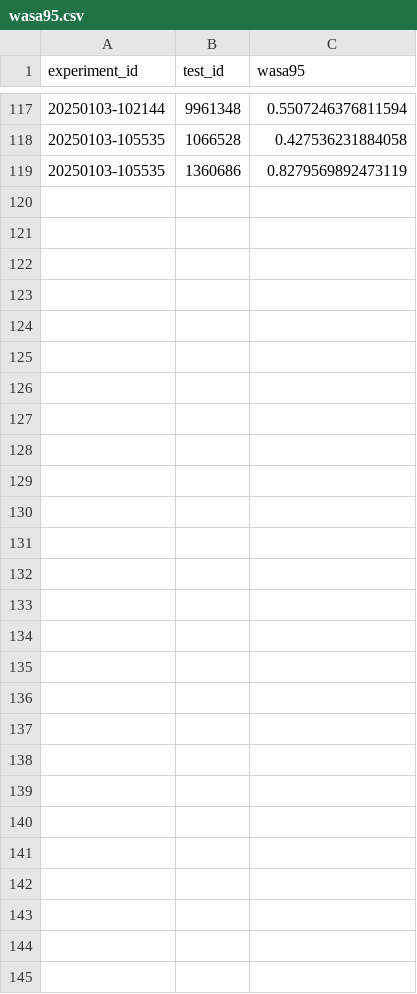
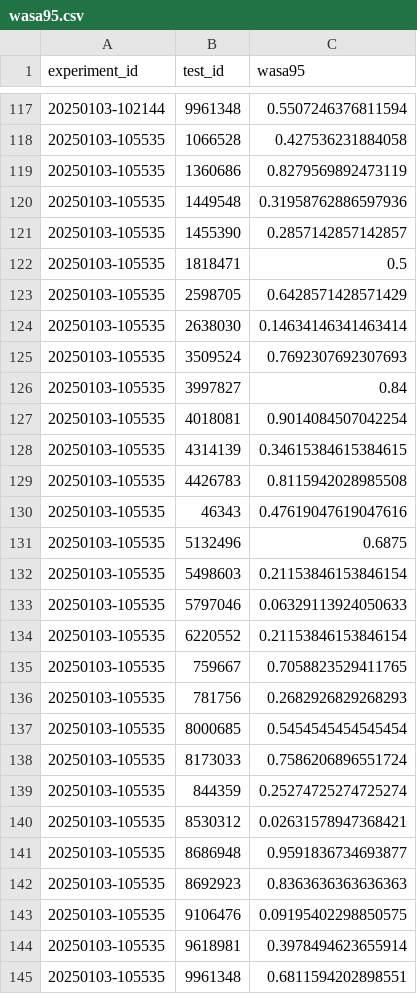
Before and after one commit to Arcascope/pisces, a CSV file: examples/RGB_Spectrograms/saved_outputs/wasa95.csv, drawn as a sheet; only a part is shown, gaps mark what is left out.

Commit message:
update with results

```diff
--- a/examples/RGB_Spectrograms/saved_outputs/wasa95.csv
+++ b/examples/RGB_Spectrograms/saved_outputs/wasa95.csv
@@ -119 +119,27 @@ experiment_id,test_id,wasa95
 20250103-105535,1360686,0.8279569892473119
+20250103-105535,1449548,0.31958762886597936
+20250103-105535,1455390,0.2857142857142857
+20250103-105535,1818471,0.5
+20250103-105535,2598705,0.6428571428571429
+20250103-105535,2638030,0.14634146341463414
+20250103-105535,3509524,0.7692307692307693
+20250103-105535,3997827,0.84
+20250103-105535,4018081,0.9014084507042254
+20250103-105535,4314139,0.34615384615384615
+20250103-105535,4426783,0.8115942028985508
+20250103-105535,46343,0.47619047619047616
+20250103-105535,5132496,0.6875
+20250103-105535,5498603,0.21153846153846154
+20250103-105535,5797046,0.06329113924050633
+20250103-105535,6220552,0.21153846153846154
+20250103-105535,759667,0.7058823529411765
+20250103-105535,781756,0.2682926829268293
+20250103-105535,8000685,0.5454545454545454
+20250103-105535,8173033,0.7586206896551724
+20250103-105535,844359,0.25274725274725274
+20250103-105535,8530312,0.02631578947368421
+20250103-105535,8686948,0.9591836734693877
+20250103-105535,8692923,0.8363636363636363
+20250103-105535,9106476,0.09195402298850575
+20250103-105535,9618981,0.3978494623655914
+20250103-105535,9961348,0.6811594202898551
```
